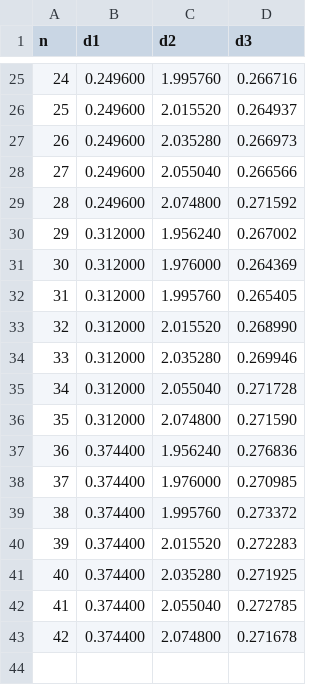
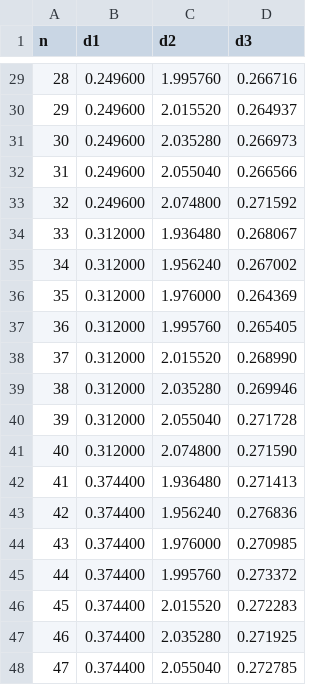
Before and after one commit to iagoprior/project, a CSV file: rfactors_ZnO2x2_d12_d23_2.csv, drawn as a sheet; only a part is shown, gaps mark what is left out; the shorter side is filled out with more unchanged rows; the diff covers the shown part only; the diff names each change by its address in the sheet, - before the commit and + after, or states it on an @@ line.

```diff
--- a/rfactors_ZnO2x2_d12_d23_2.csv
+++ b/rfactors_ZnO2x2_d12_d23_2.csv
@@ column A (n) renumbered between rows 3 and 49 @@
+row 34: 33 | 0.312000 | 1.936480 | 0.268067
+row 42: 41 | 0.374400 | 1.936480 | 0.271413
```
Also changed, not shown: 10 added rows elsewhere in this file.
